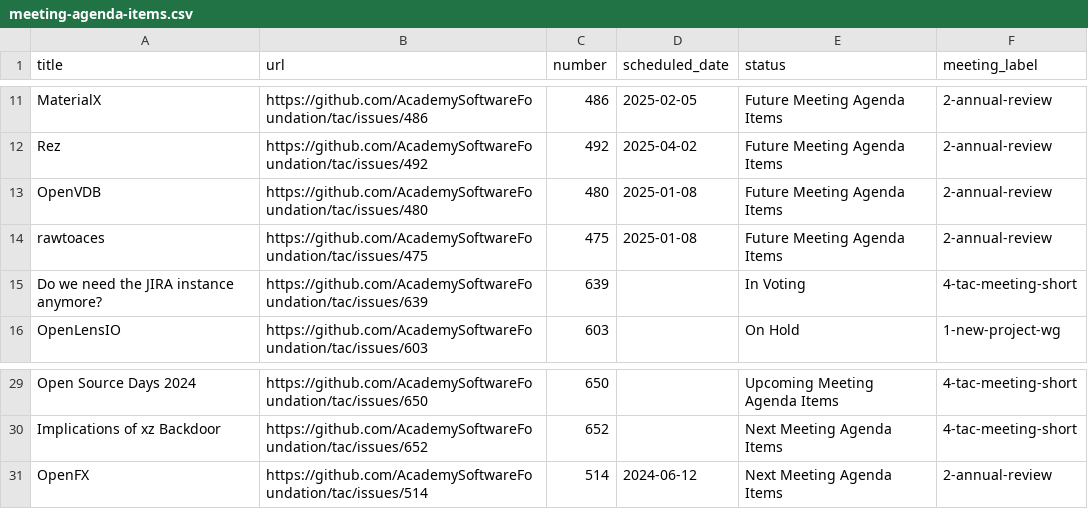
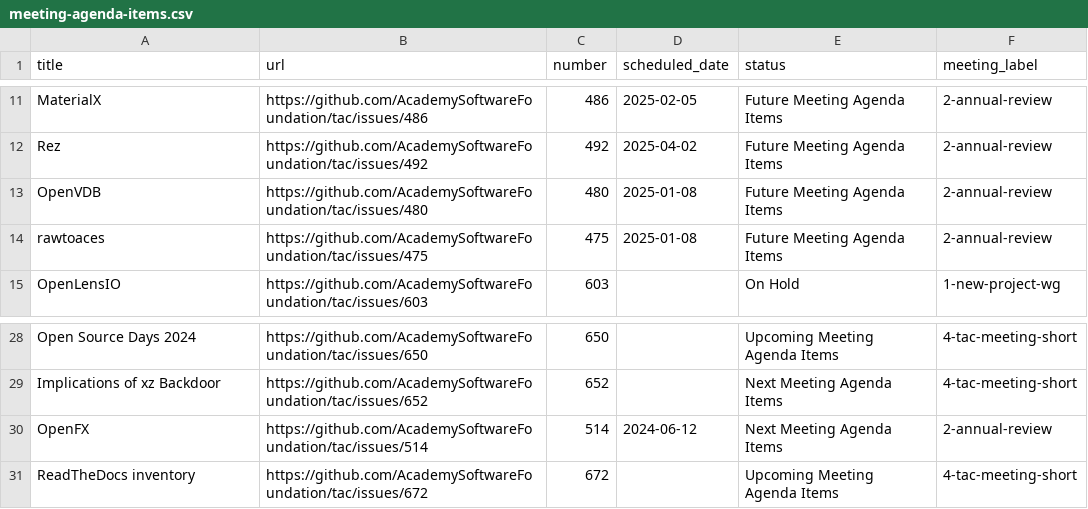
Before and after one commit to AcademySoftwareFoundation/tac, a CSV file: _data/meeting-agenda-items.csv, drawn as a sheet; only a part is shown, gaps mark what is left out.

```diff
--- a/_data/meeting-agenda-items.csv
+++ b/_data/meeting-agenda-items.csv
@@ -14,3 +14,2 @@ OpenVDB,https://github.com/AcademySoftwareFoundation/tac/issues/480,480,2025-01-
 rawtoaces,https://github.com/AcademySoftwareFoundation/tac/issues/475,475,2025-01-08,Future Meeting Agenda Items,2-annual-review
-Do we need the JIRA instance anymore?,https://github.com/AcademySoftwareFoundation/tac/issues/639,639,,In Voting,4-tac-meeting-short
 OpenLensIO,https://github.com/AcademySoftwareFoundation/tac/issues/603,603,,On Hold,1-new-project-wg
@@ -31 +30,2 @@ Implications of xz Backdoor,https://github.com/AcademySoftwareFoundation/tac/iss
 OpenFX,https://github.com/AcademySoftwareFoundation/tac/issues/514,514,2024-06-12,Next Meeting Agenda Items,2-annual-review
+ReadTheDocs inventory,https://github.com/AcademySoftwareFoundation/tac/issues/672,672,,Upcoming Meeting Agenda Items,4-tac-meeting-short
```
